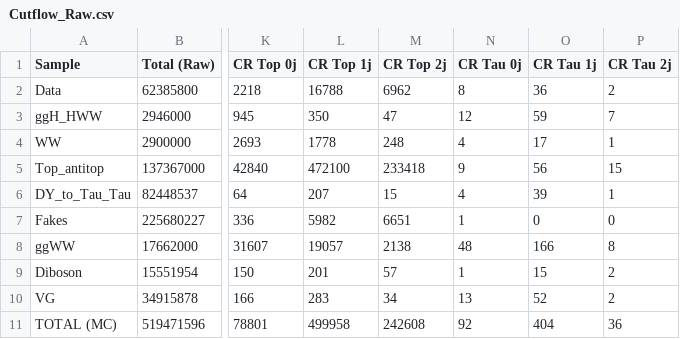
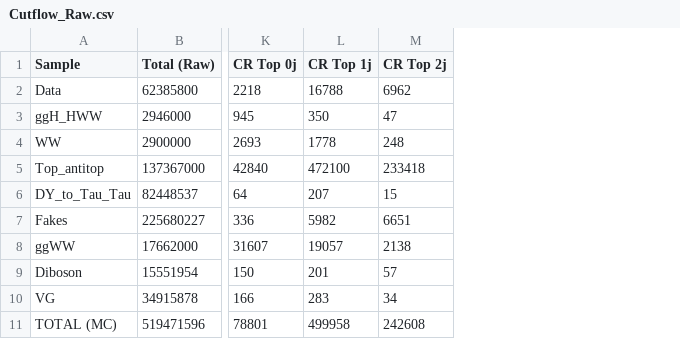
Before and after one commit to anujraghav252/H-to-WW-NanoAOD-analysis, a CSV file: notebooks/Outputs/Cutflow_Raw.csv, drawn as a sheet; only a part is shown, gaps mark what is left out; the diff names each change by its address in the sheet, - before the commit and + after, or states it on an @@ line.

```diff
--- a/notebooks/Outputs/Cutflow_Raw.csv
+++ b/notebooks/Outputs/Cutflow_Raw.csv
-column N (CR Tau 0j), rows 2-11: 8 | 12 | 4 | 9 | 4 | 1 | 48 | 1 | 13 | 92
-column O (CR Tau 1j), rows 2-11: 36 | 59 | 17 | 56 | 39 | 0 | 166 | 15 | 52 | 404
-column P (CR Tau 2j), rows 2-11: 2 | 7 | 1 | 15 | 1 | 0 | 8 | 2 | 2 | 36
```
Also changed, not shown: notebooks/Outputs/Cutflow_scaled.csv, 31 other files.
